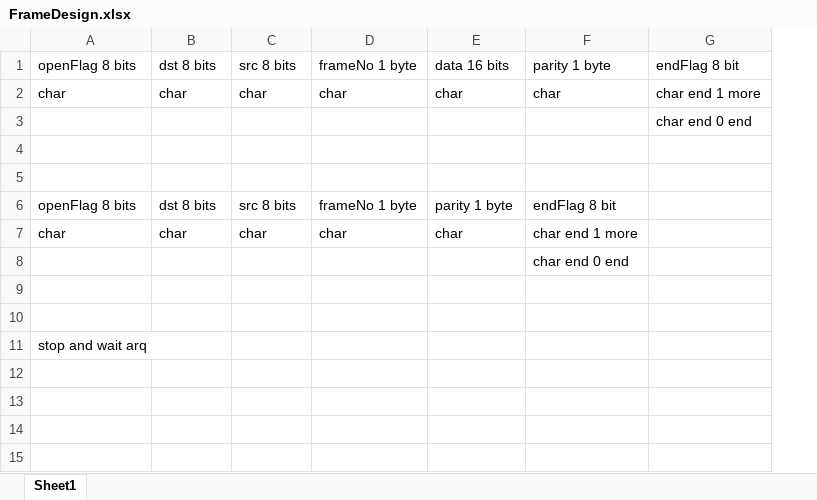
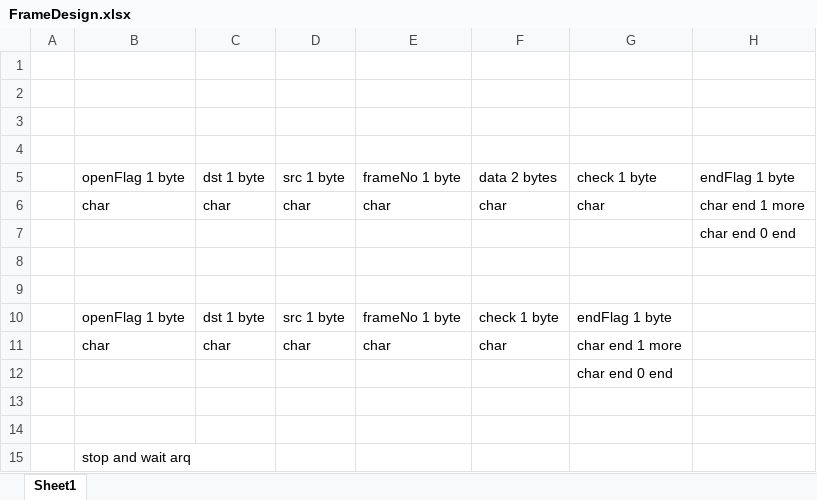
Before and after one commit to eXitHere/DATA_COMMUNICATIONS_Final_Project, an Excel workbook: ProtocolAndFM/FrameDesign.xlsx, sheet Sheet1, drawn as a sheet; values as stored, in another font and other column widths than the file's, no borders; removed rows and columns are numbered as before the commit, all else as after; the diff names each change by its address in the sheet, - before the commit and + after, or states it on an @@ line.

Commit message:
Better frame representation and CRC test

```diff
--- a/ProtocolAndFM/FrameDesign.xlsx (sheet Sheet1)
+++ b/ProtocolAndFM/FrameDesign.xlsx (sheet Sheet1)
+column A, empty
-row 1: openFlag 8 bits | dst 8 bits | src 8 bits | frameNo 1 byte | data 16 bits | parity 1 byte | endFlag 8 bit
+row 1: (empty)
+row 2: (empty)
+row 3: (empty)
+row 4: (empty)
+row 5:  | openFlag 1 byte | dst 1 byte | src 1 byte | frameNo 1 byte | data 2 bytes | check 1 byte | endFlag 1 byte
-row 6: openFlag 8 bits | dst 8 bits | src 8 bits | frameNo 1 byte | parity 1 byte | endFlag 8 bit
+row 10:  | openFlag 1 byte | dst 1 byte | src 1 byte | frameNo 1 byte | check 1 byte | endFlag 1 byte
```
Also changed, not shown: 1 other file.
